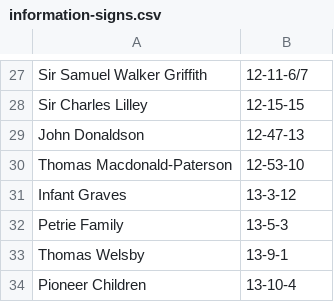
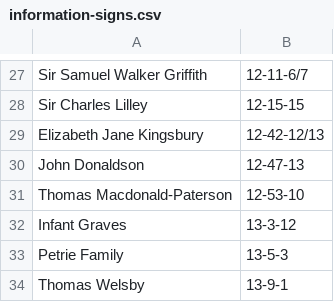
Before and after one commit to 1871fotc/1871fotc.github.io, a CSV file: docs/assets/data/information-signs.csv, drawn as a sheet; only a part is shown, gaps mark what is left out; the shorter side is filled out with more unchanged rows.

Commit message:
add Elizabeth Jane Kingsbury information sign

```diff
--- a/docs/assets/data/information-signs.csv
+++ b/docs/assets/data/information-signs.csv
@@ -28,2 +28,3 @@ Sir Samuel Walker Griffith,12-11-6/7
 Sir Charles Lilley,12-15-15
+Elizabeth Jane Kingsbury,12‑42‑12/13
 John Donaldson,12-47-13
```
Also changed, not shown: 2 other files.
